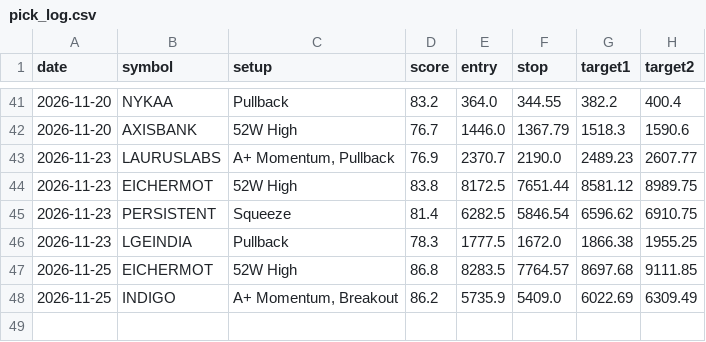
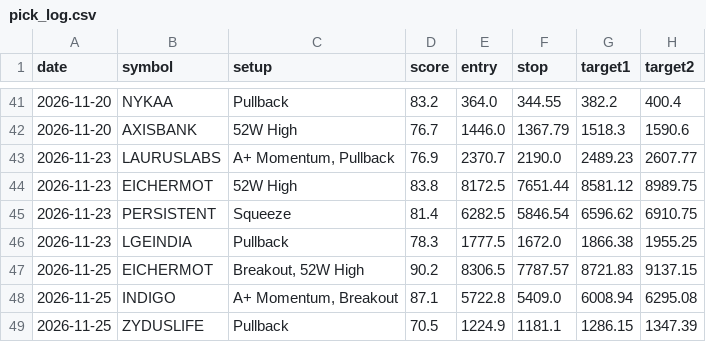
Before and after one commit to nettemvenu12-alt/nifty500-swing-scanner, a CSV file: data/pick_log.csv, drawn as a sheet; only a part is shown, gaps mark what is left out.

```diff
--- a/data/pick_log.csv
+++ b/data/pick_log.csv
@@ -46,3 +46,4 @@ date,symbol,setup,score,entry,stop,target1,target2
 2026-11-23,LGEINDIA,Pullback,78.3,1777.5,1672.0,1866.38,1955.25
-2026-11-25,EICHERMOT,52W High,86.8,8283.5,7764.57,8697.68,9111.85
-2026-11-25,INDIGO,"A+ Momentum, Breakout",86.2,5735.9,5409.0,6022.69,6309.49
+2026-11-25,EICHERMOT,"Breakout, 52W High",90.2,8306.5,7787.57,8721.83,9137.15
+2026-11-25,INDIGO,"A+ Momentum, Breakout",87.1,5722.8,5409.0,6008.94,6295.08
+2026-11-25,ZYDUSLIFE,Pullback,70.5,1224.9,1181.1,1286.15,1347.39
```
Also changed, not shown: 6 other files.
